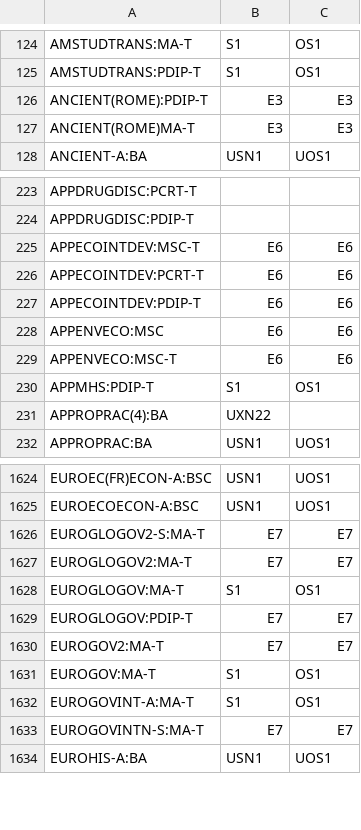
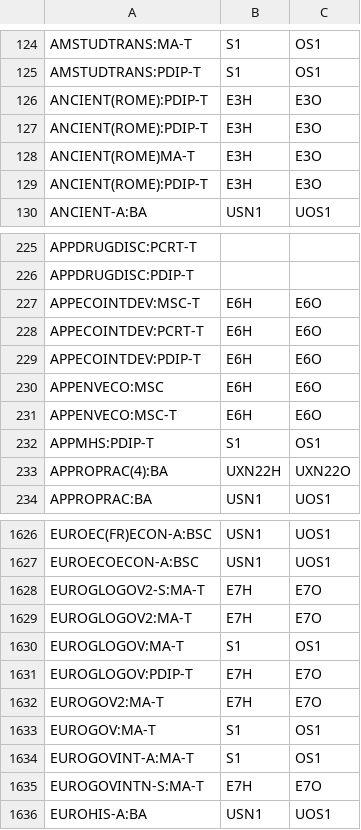
Before and after one commit to unikent/programmes-plant, a CSV file: storage/example-feedata/2014-mapping.csv, drawn as a sheet; only a part is shown, gaps mark what is left out; the diff covers the shown part only.

```diff
--- a/storage/example-feedata/2014-mapping.csv
+++ b/storage/example-feedata/2014-mapping.csv
@@ -125,4 +125,6 @@ AMSTUDTRANS:MA-T,S1,OS1
 AMSTUDTRANS:PDIP-T,S1,OS1
-ANCIENT(ROME):PDIP-T,E3,E3
-ANCIENT(ROME)MA-T,E3,E3
+ANCIENT(ROME):PDIP-T,E3H,E3O
+ANCIENT(ROME):PDIP-T,E3H,E3O
+ANCIENT(ROME)MA-T,E3H,E3O
+ANCIENT(ROME):PDIP-T,E3H,E3O
 ANCIENT-A:BA,USN1,UOS1
@@ -224,9 +226,9 @@ APPDRUGDISC:PCRT-T,,
 APPDRUGDISC:PDIP-T,,
-APPECOINTDEV:MSC-T,E6,E6
-APPECOINTDEV:PCRT-T,E6,E6
-APPECOINTDEV:PDIP-T,E6,E6
-APPENVECO:MSC,E6,E6
-APPENVECO:MSC-T,E6,E6
+APPECOINTDEV:MSC-T,E6H,E6O
+APPECOINTDEV:PCRT-T,E6H,E6O
+APPECOINTDEV:PDIP-T,E6H,E6O
+APPENVECO:MSC,E6H,E6O
+APPENVECO:MSC-T,E6H,E6O
 APPMHS:PDIP-T,S1,OS1
-APPROPRAC(4):BA,UXN22,
+APPROPRAC(4):BA,UXN22H,UXN22O
 APPROPRAC:BA,USN1,UOS1
@@ -1625,10 +1627,10 @@ EUROEC(FR)ECON-A:BSC,USN1,UOS1
 EUROECOECON-A:BSC,USN1,UOS1
-EUROGLOGOV2-S:MA-T,E7,E7
-EUROGLOGOV2:MA-T,E7,E7
+EUROGLOGOV2-S:MA-T,E7H,E7O
+EUROGLOGOV2:MA-T,E7H,E7O
 EUROGLOGOV:MA-T,S1,OS1
-EUROGLOGOV:PDIP-T,E7,E7
-EUROGOV2:MA-T,E7,E7
+EUROGLOGOV:PDIP-T,E7H,E7O
+EUROGOV2:MA-T,E7H,E7O
 EUROGOV:MA-T,S1,OS1
 EUROGOVINT-A:MA-T,S1,OS1
-EUROGOVINTN-S:MA-T,E7,E7
+EUROGOVINTN-S:MA-T,E7H,E7O
 EUROHIS-A:BA,USN1,UOS1
```
Also changed, not shown: 135 edited cells elsewhere in this file, storage/example-feedata/2014-feebands.csv.
